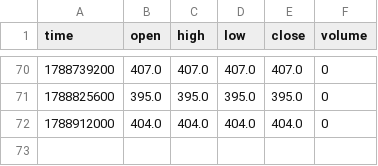
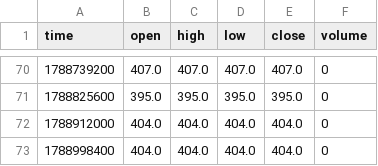
Before and after one commit to mustafi0/gex-suite-data, a CSV file: data/GEX_GLD_CW2.csv, drawn as a sheet; only a part is shown, gaps mark what is left out.

```diff
--- a/data/GEX_GLD_CW2.csv
+++ b/data/GEX_GLD_CW2.csv
@@ -72 +72,2 @@ time,open,high,low,close,volume
 1788912000,404.0,404.0,404.0,404.0,0
+1788998400,404.0,404.0,404.0,404.0,0
```
Also changed, not shown: data/GEX_GLD_CW.csv, data/GEX_GLD_DEX.csv, 18 other files.
